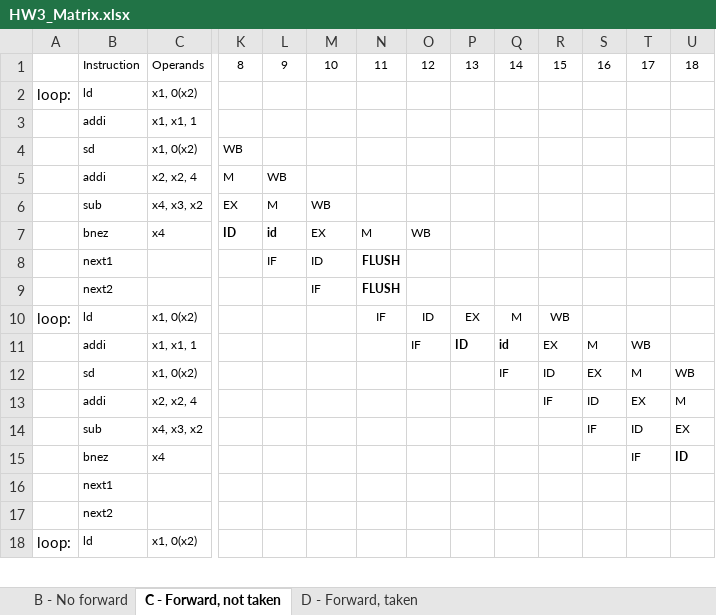
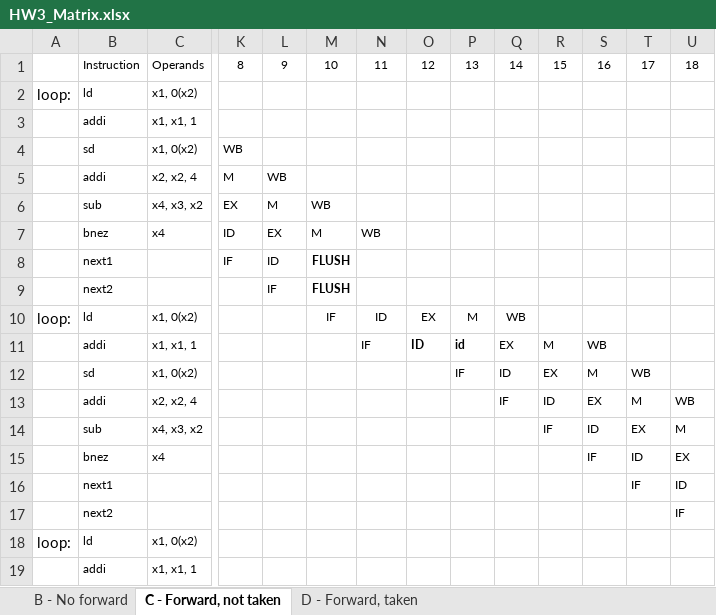
Before and after one commit to MHayden18/Architecture, an Excel workbook: Assignments/HW3_Matrix.xlsx, sheet C - Forward, not taken, drawn as a sheet; only a part is shown, gaps mark what is left out; values as stored, in another font and other column widths than the file's, no borders; removed rows and columns are numbered as before the commit, all else as after; rows hold the shown columns only; the diff covers the shown part only; the diff names each change by its address in the sheet, - before the commit and + after, or states it on an @@ line.

Commit message:
Updated HW3 to remove stall with forwarding on the branch instruction

```diff
--- a/Assignments/HW3_Matrix.xlsx (sheet C - Forward, not taken)
+++ b/Assignments/HW3_Matrix.xlsx (sheet C - Forward, not taken)
-K7:L7 bold: on
+K7:L7 bold: off
-L7: id
+L7: EX
-M7: EX
+M7: M
-N7: M
+N7: WB
-O7: WB
+O7: (empty)
-row 8:  | next1 |  |  | IF | ID | FLUSH
-row 9:  | next2 |  |  |  | IF | FLUSH
+row 8:  | next1 |  | IF | ID | FLUSH
+row 9:  | next2 |  |  | IF | FLUSH
-M10: (empty)
+M10: IF
-N10: IF
+N10: ID
-O10: ID
+O10: EX
-P10: EX
+P10: M
-Q10: M
+Q10: WB
-R10: WB
+R10: (empty)
-row 11:  | addi | x1, x1, 1 |  |  |  |  | IF | ID | id | EX | M | WB
+row 11:  | addi | x1, x1, 1 |  |  |  | IF | ID | id | EX | M | WB
+row 12:  | sd | x1, 0(x2) |  |  |  |  |  | IF | ID | EX | M | WB
-B13: sd
+B13: addi
-C13: x1, 0(x2)
+C13: x2, x2, 4
-B14: addi
+B14: sub
-C14: x2, x2, 4
+C14: x4, x3, x2
-B15: sub
+B15: bnez
-C15: x4, x3, x2
+C15: x4
-row 15:  | bnez | x4 |  |  |  |  |  |  |  |  |  | IF | ID
-row 16:  | next1
-row 17:  | next2
-row 18: loop: | ld | x1, 0(x2)
+row 16:  | next1 |  |  |  |  |  |  |  |  |  |  | IF | ID
+row 17:  | next2 |  |  |  |  |  |  |  |  |  |  |  | IF
+row 18: loop: | ld | x1, 0(x2)
+row 19:  | addi | x1, x1, 1
```
Also changed, not shown: 2 added rows, 3 removed rows, 11 edited cells and cell formats elsewhere in this sheet, sheet D - Forward, taken, 1 other file.
